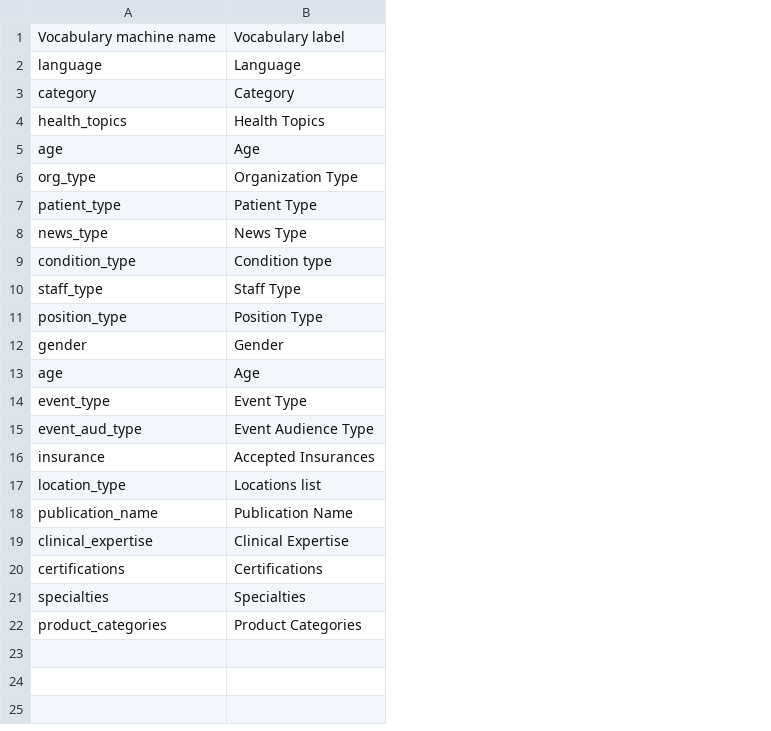
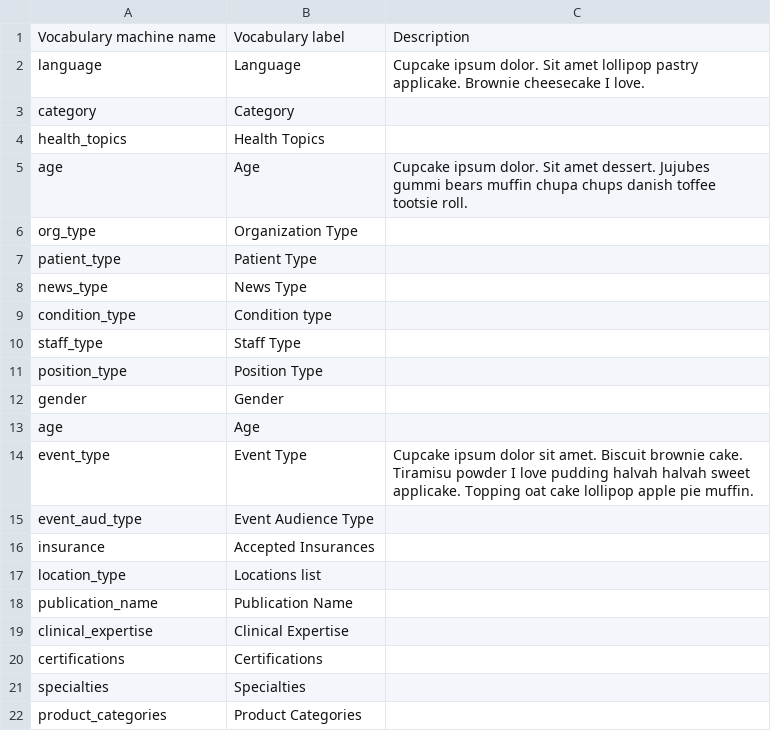
Before and after one commit to palantirnet/field_creator, a CSV file: csv/build-spec-fields-vocab-mapping.csv, drawn as a sheet; the diff names each change by its address in the sheet, - before the commit and + after, or states it on an @@ line.

```diff
--- a/csv/build-spec-fields-vocab-mapping.csv
+++ b/csv/build-spec-fields-vocab-mapping.csv
+column C, rows 1-14: Description | Cupcake ipsum dolor. Sit amet lollipop pastry applicake. Brownie cheesecake I love. |  |  | Cupcake ipsum dolor. Sit amet dessert. Jujubes gummi bears muffin chupa chups danish toffee tootsie roll. |  |  |  |  |  |  |  |  | Cupcake ipsum dolor sit amet. Biscuit brownie cake. Tiramisu powder I love pudding halvah halvah sweet applicake. Topping oat cake lollipop apple pie muffin.
```
Also changed, not shown: 3 other files.
